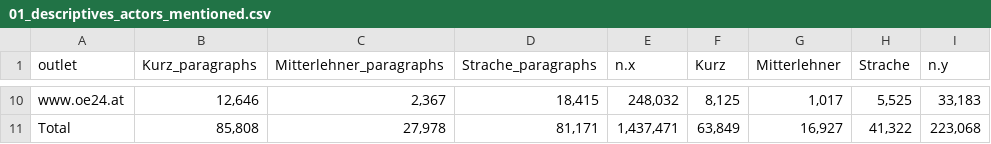
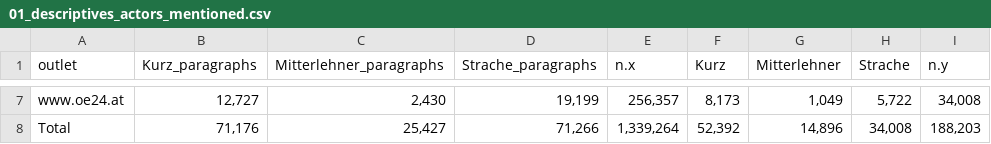
Before and after one commit to compcommlab/inseratenaffaere, a CSV file: tables/01_descriptives_actors_mentioned.csv, drawn as a sheet; only a part is shown, gaps mark what is left out; addresses are those after the commit; the diff covers the shown part only; the diff names each change by its address in the sheet, - before the commit and + after, or states it on an @@ line.

Commit message:
update descriptive tables

```diff
--- a/tables/01_descriptives_actors_mentioned.csv
+++ b/tables/01_descriptives_actors_mentioned.csv
-B7 (Kurz_paragraphs): 12,646
+B7 (Kurz_paragraphs): 12,727
-C7 (Mitterlehner_paragraphs): 2,367
+C7 (Mitterlehner_paragraphs): 2,430
-D7 (Strache_paragraphs): 18,415
+D7 (Strache_paragraphs): 19,199
-E7 (n.x): 248,032
+E7 (n.x): 256,357
-F7 (Kurz): 8,125
+F7 (Kurz): 8,173
-G7 (Mitterlehner): 1,017
+G7 (Mitterlehner): 1,049
-H7 (Strache): 5,525
+H7 (Strache): 5,722
-I7 (n.y): 33,183
+I7 (n.y): 34,008
-B8 (Kurz_paragraphs): 85,808
+B8 (Kurz_paragraphs): 71,176
-C8 (Mitterlehner_paragraphs): 27,978
+C8 (Mitterlehner_paragraphs): 25,427
-D8 (Strache_paragraphs): 81,171
+D8 (Strache_paragraphs): 71,266
-E8 (n.x): 1,437,471
+E8 (n.x): 1,339,264
-F8 (Kurz): 63,849
+F8 (Kurz): 52,392
-G8 (Mitterlehner): 16,927
+G8 (Mitterlehner): 14,896
-H8 (Strache): 41,322
+H8 (Strache): 34,008
-I8 (n.y): 223,068
+I8 (n.y): 188,203
```
Also changed, not shown: 3 added rows, 6 removed rows and 16 edited cells elsewhere in this file, 1 other file.
